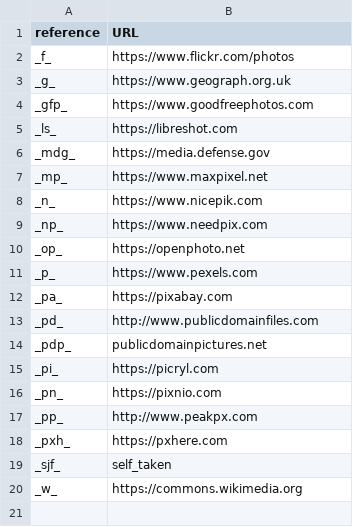
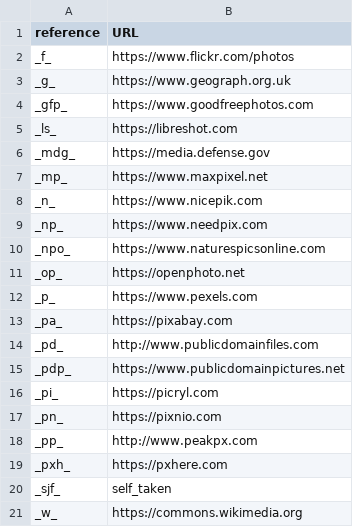
Before and after one commit to SIMEXP/ImageTask, a CSV file: sources.csv, drawn as a sheet.

```diff
--- a/sources.csv
+++ b/sources.csv
@@ -9,2 +9,3 @@ _n_,https://www.nicepik.com
 _np_,https://www.needpix.com
+_npo_,https://www.naturespicsonline.com
 _op_,https://openphoto.net
@@ -13,3 +14,3 @@ _pa_,https://pixabay.com
 _pd_,http://www.publicdomainfiles.com
-_pdp_,publicdomainpictures.net
+_pdp_,https://www.publicdomainpictures.net
 _pi_,https://picryl.com
```
Also changed, not shown: 2 other files.
